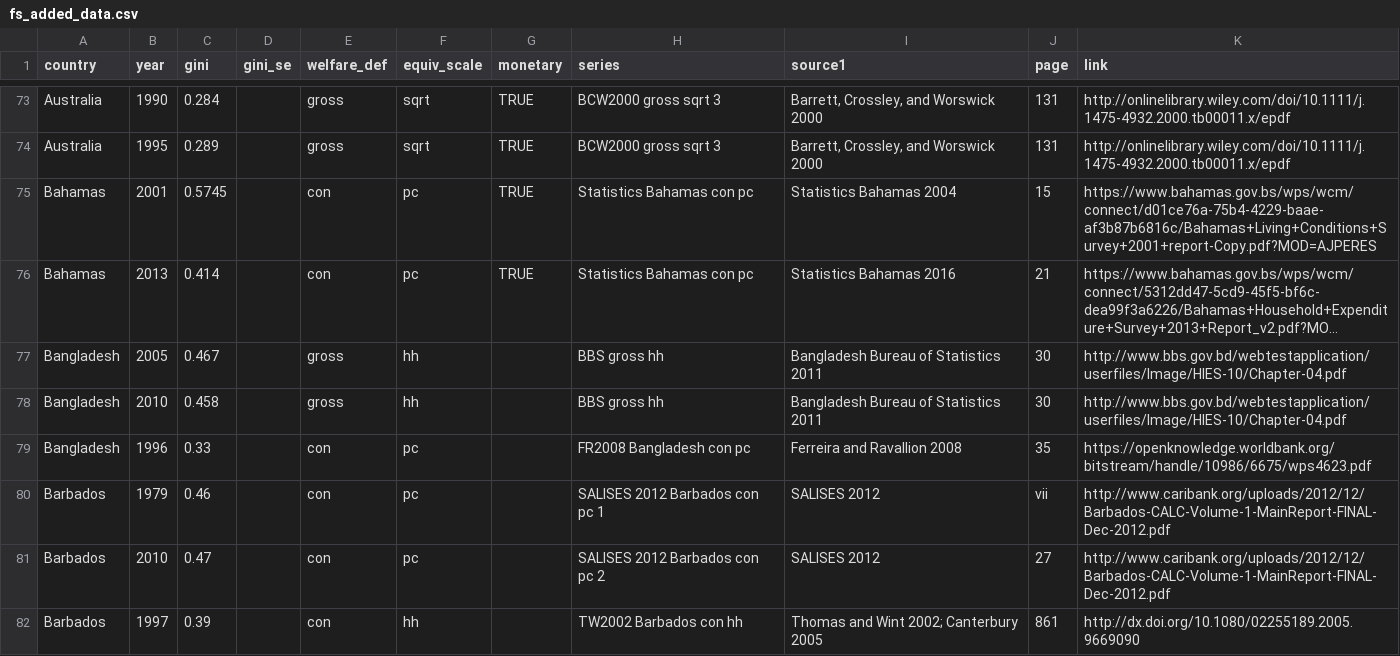
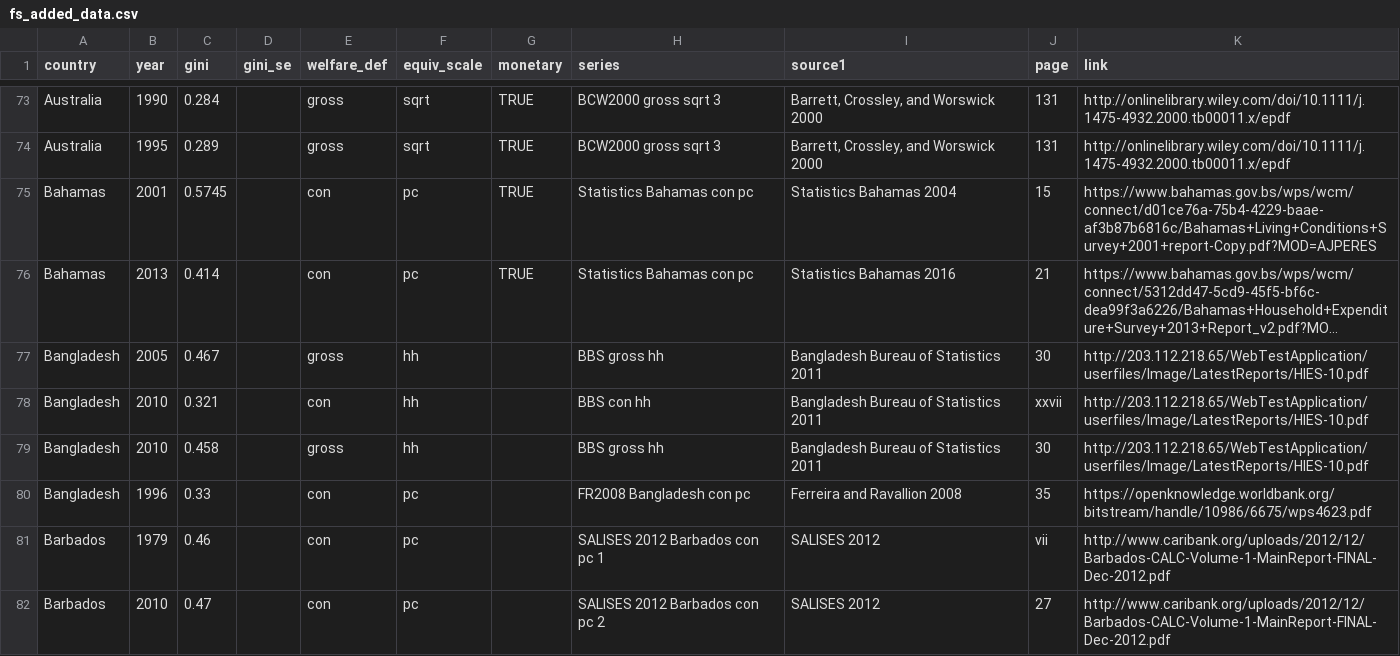
Before and after one commit to fsolt/swiid, a CSV file: data-raw/article_data/fs_added_data.csv, drawn as a sheet; only a part is shown, gaps mark what is left out; the shorter side is filled out with more unchanged rows; long unchanged cells end in …; addresses are those after the commit; the diff names each change by its address in the sheet, - before the commit and + after, or states it on an @@ line.

Commit message:
add BBS con hh

```diff
--- a/data-raw/article_data/fs_added_data.csv
+++ b/data-raw/article_data/fs_added_data.csv
-K77 (link): http://www.bbs.gov.bd/webtestapplication/userfiles/Image/HIES-10/Chapter-04.pdf
+K77 (link): http://203.112.218.65/WebTestApplication/userfiles/Image/LatestReports/HIES-10.pdf
+row 78: Bangladesh | 2010 | 0.321 |  | con | hh |  | BBS con hh | Bangladesh Bureau of Statistics 2011 | xxvii | http://203.112.218.65/WebTestApplication/userfiles/Image/LatestReports/HIES-10.pdf
-K79 (link): http://www.bbs.gov.bd/webtestapplication/userfiles/Image/HIES-10/Chapter-04.pdf
+K79 (link): http://203.112.218.65/WebTestApplication/userfiles/Image/LatestReports/HIES-10.pdf
```
